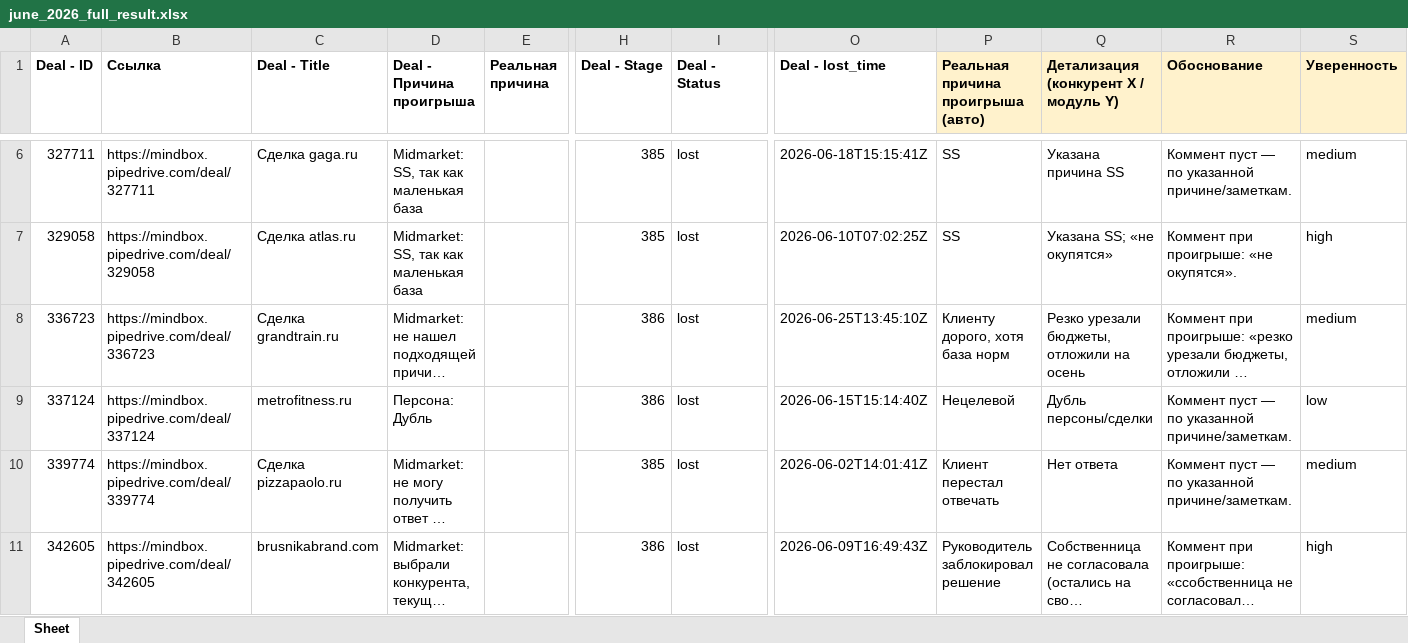
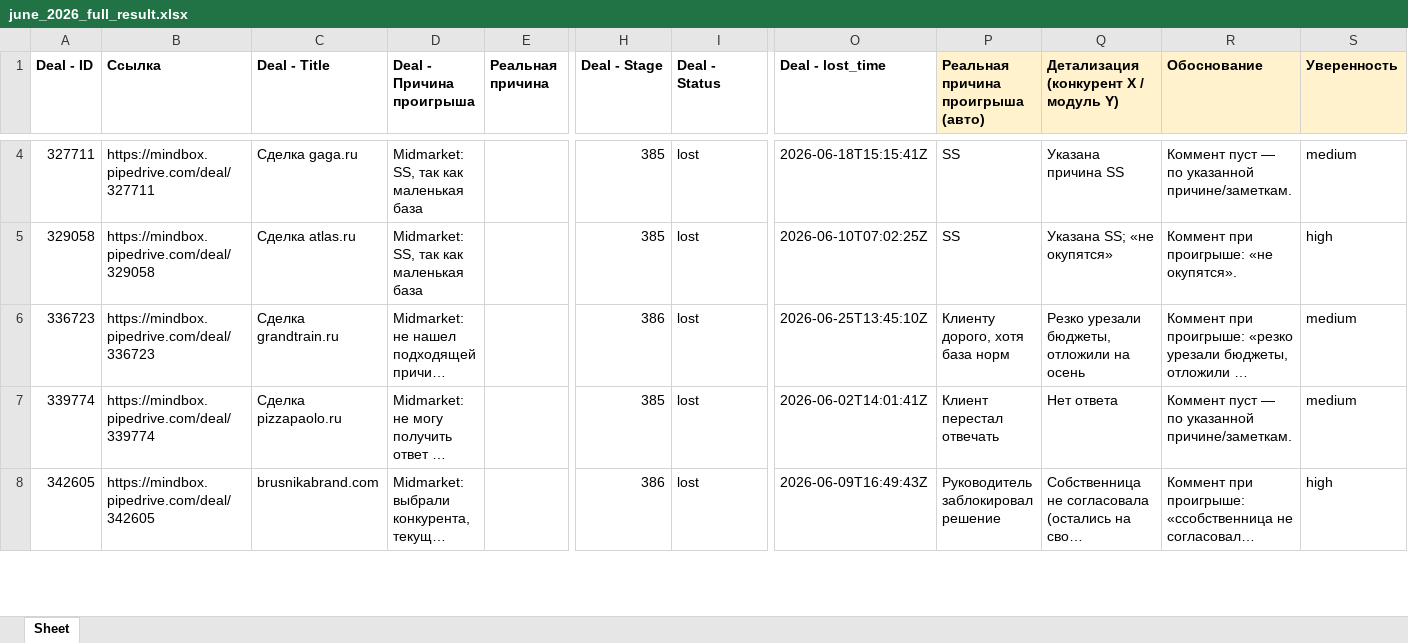
Before and after one commit to Alexeysworld/lost-reasons, an Excel workbook: output/june_2026_full_result.xlsx, sheet Sheet, drawn as a sheet; only a part is shown, gaps mark what is left out; long unchanged cells end in …; values as stored, in another font and other column widths than the file's, no borders; rows hold the shown columns only; the diff covers the shown part only; the diff names each change by its address in the sheet, - before the commit and + after, or states it on an @@ line.

```diff
--- a/output/june_2026_full_result.xlsx (sheet Sheet)
+++ b/output/june_2026_full_result.xlsx (sheet Sheet)
-row 9: 337124 | https://mindbox.pipedrive.com/deal/337124 | metrofitness.ru | Персона: Дубль |  | 386 | lost | 2026-06-15T15:14:40Z | Нецелевой | Дубль персоны/сделки | Коммент пуст — по указанной причине/заметкам. | low
```
Also changed, not shown: 6 removed rows and 7 edited cells elsewhere in this sheet, 5 other files.
